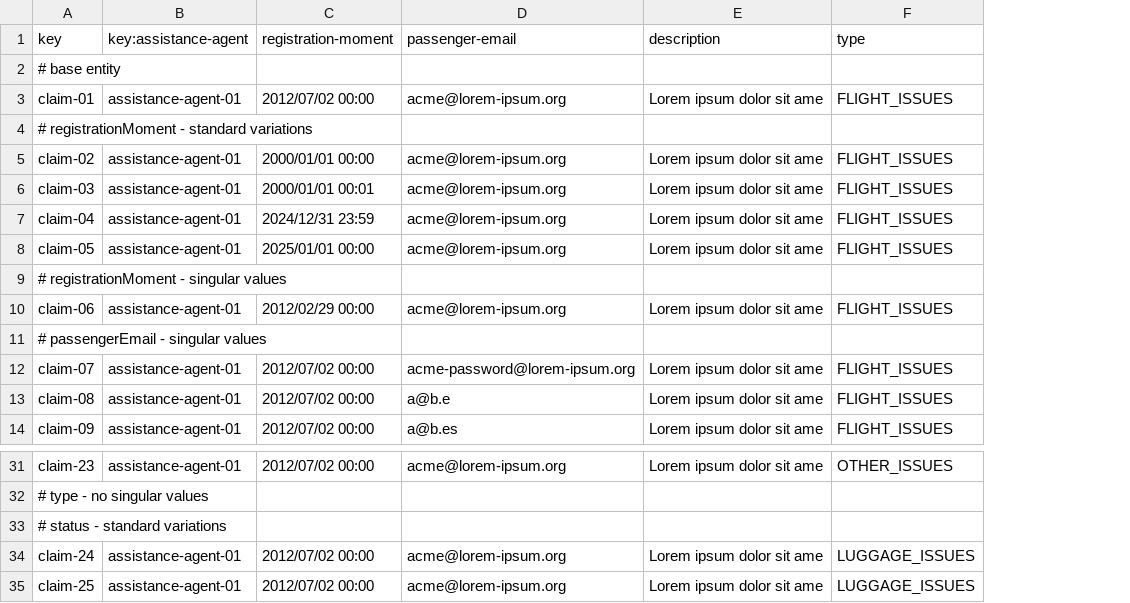
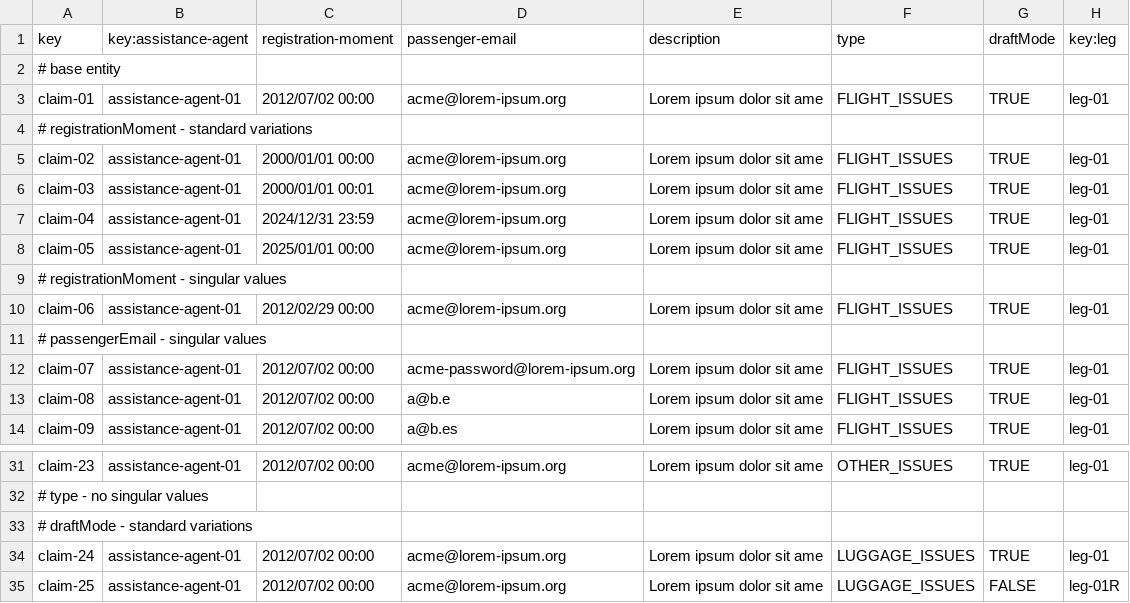
Before and after one commit to javiarellanoo/Acme-ANS, a CSV file: src/main/resources/WEB-INF/data/sample/claim.csv, drawn as a sheet; only a part is shown, gaps mark what is left out; the diff names each change by its address in the sheet, - before the commit and + after, or states it on an @@ line.

Commit message:
fix: changes in sample data

```diff
--- a/src/main/resources/WEB-INF/data/sample/claim.csv
+++ b/src/main/resources/WEB-INF/data/sample/claim.csv
+column G (draftMode), rows 3-14: TRUE |  | TRUE | TRUE | TRUE | TRUE |  | TRUE |  | TRUE | TRUE | TRUE; rows 31-35: TRUE |  |  | TRUE | FALSE
+column H (key:leg), rows 3-14: leg-01 |  | leg-01 | leg-01 | leg-01 | leg-01 |  | leg-01 |  | leg-01 | leg-01 | leg-01; rows 31-35: leg-01 |  |  | leg-01 | leg-01R
-A33 (key): # status - standard variations
+A33 (key): # draftMode - standard variations
```
